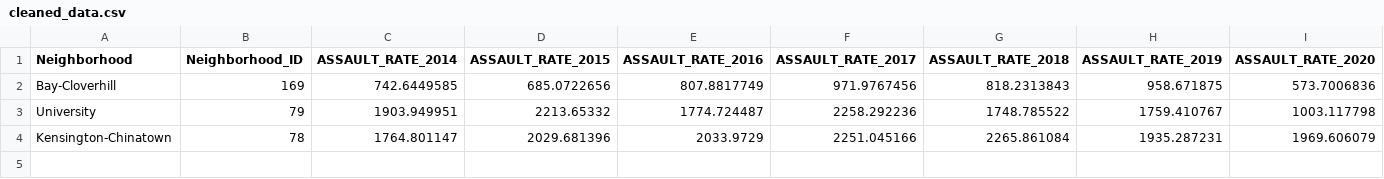
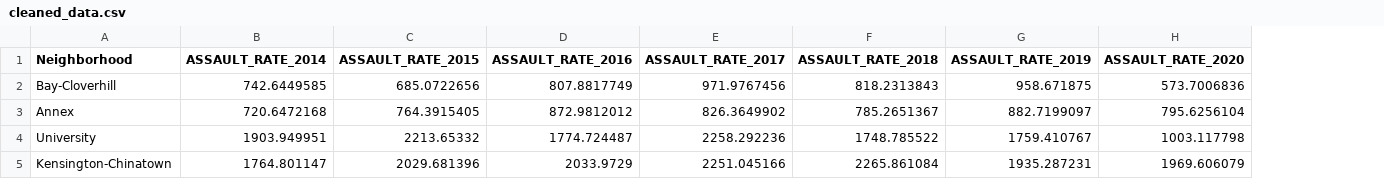
Before and after one commit to Bellamaclean7/UofT_Neighbourhood_Assaults, a CSV file: outputs/data/cleaned_data.csv, drawn as a sheet; only a part is shown; removed rows and columns are numbered as before the commit, all else as after; rows hold the shown columns only; the diff names each change by its address in the sheet, - before the commit and + after, or states it on an @@ line.

Commit message:
Updated # Filter rows for specific neighborhoods uoft_neighborhoods <- assault_rate_data |>   filter(AREA_NAME %in% c("Kensington-Chinatown", "University", "Bay-Cloverhill", "The Annex")) because the had a typo ("The Annex" should be "Annex"

```diff
--- a/outputs/data/cleaned_data.csv
+++ b/outputs/data/cleaned_data.csv
-column B (Neighborhood_ID), rows 2-4: 169 | 79 | 78
+row 3: Annex | 720.6472168 | 764.3915405 | 872.9812012 | 826.3649902 | 785.2651367 | 882.7199097 | 795.6256104
```
Also changed, not shown: 1 other file.
